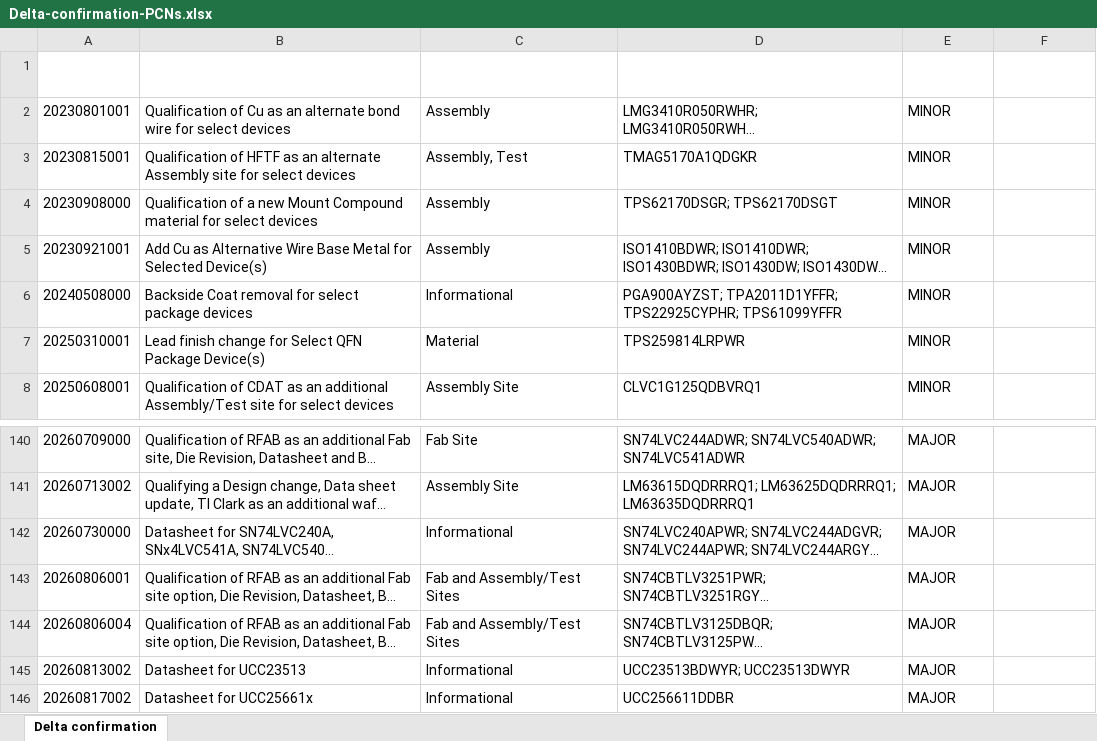
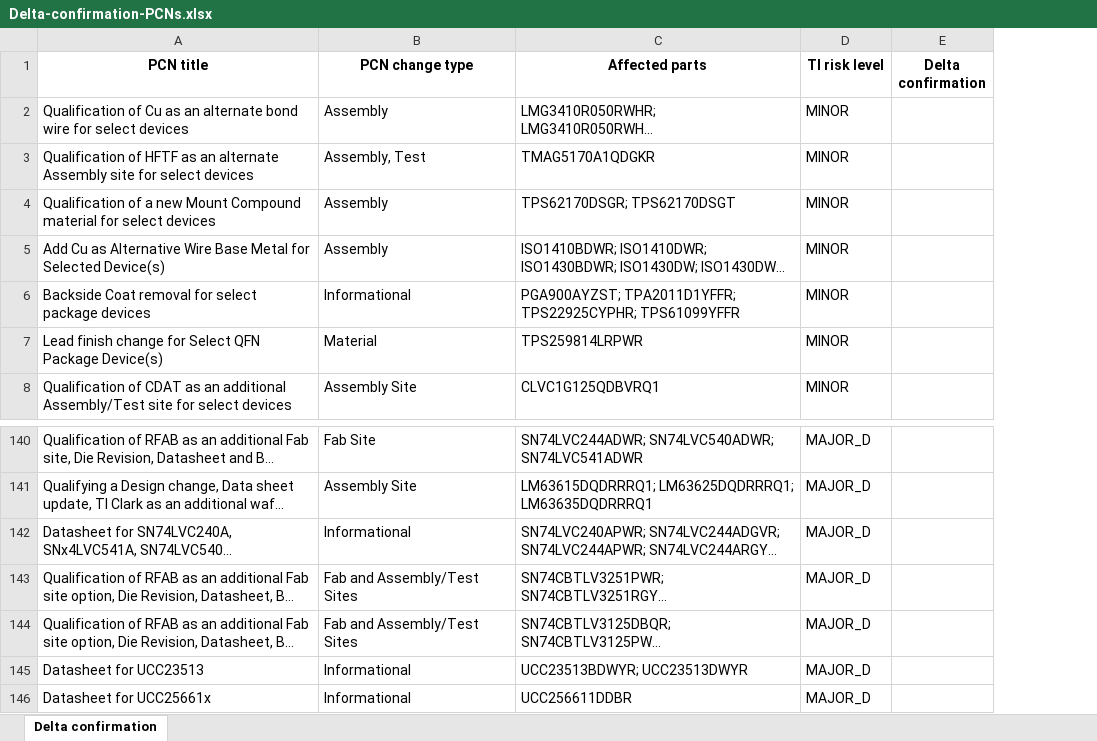
Before and after one commit to EricLin0123/PCN, an Excel workbook: Delta-confirmation-PCNs.xlsx, sheet Delta confirmation, drawn as a sheet; only a part is shown, gaps mark what is left out; long unchanged cells end in …; values as stored, in another font and other column widths than the file's, no borders; conditional formats and table styles not drawn; removed rows and columns are numbered as before the commit, all else as after; the diff covers the shown part only; the diff names each change by its address in the sheet, - before the commit and + after, or states it on an @@ line.

```diff
--- a/Delta-confirmation-PCNs.xlsx (sheet Delta confirmation)
+++ b/Delta-confirmation-PCNs.xlsx (sheet Delta confirmation)
-column A (PCN number), rows 2-8: 20230801001 | 20230815001 | 20230908000 | 20230921001 | 20240508000 | 20250310001 | 20250608001; rows 140-146: 20260709000 | 20260713002 | 20260730000 | 20260806001 | 20260806004 | 20260813002 | 20260817002
-A1:E1 text colour: #FFFFFF
+A1:E1 text colour: black
-D140:D146 (TI risk level): MAJOR
+D140:D146 (TI risk level): MAJOR_D
```
Also changed, not shown: 78 added rows and 78 removed rows elsewhere in this sheet.
